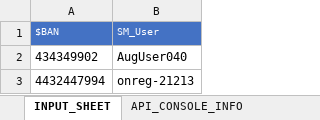
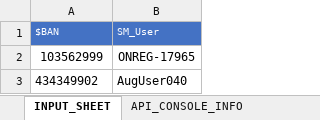
Before and after one commit to arjunreddypc/APIAutomaiton, an Excel workbook: APIInput.xlsx, sheet INPUT_SHEET, drawn as a sheet; values as stored, in another font and other column widths than the file's, no borders; removed rows and columns are numbered as before the commit, all else as after; the diff names each change by its address in the sheet, - before the commit and + after, or states it on an @@ line.

```diff
--- a/APIInput.xlsx (sheet INPUT_SHEET)
+++ b/APIInput.xlsx (sheet INPUT_SHEET)
+row 2: 103562999 | ONREG-17965
-row 3: 4432447994 | onreg-21213
```
Also changed, not shown: APIOutput.xlsx, 26 other files.
